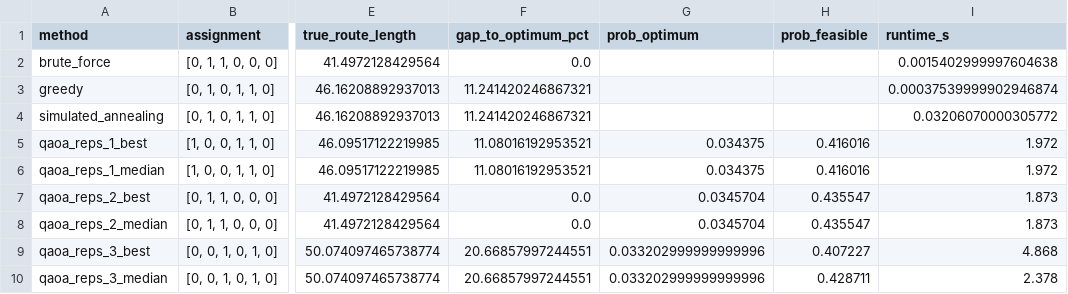
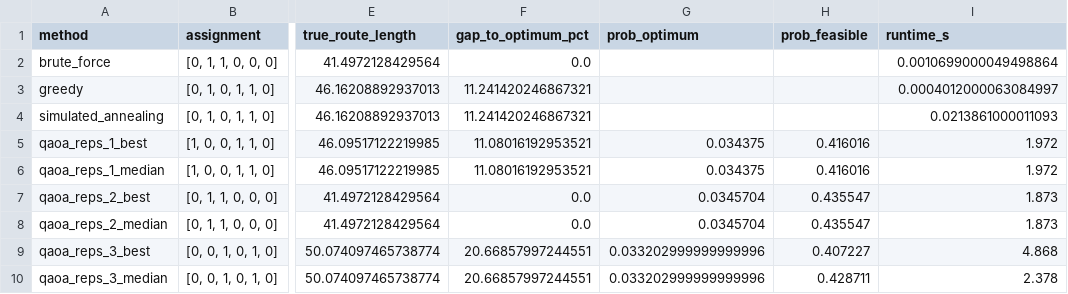
Before and after one commit to UsamaAziz07/quantum-last-mile-qiskit, a CSV file: results/results.csv, drawn as a sheet; only a part is shown, gaps mark what is left out; the diff names each change by its address in the sheet, - before the commit and + after, or states it on an @@ line.

```diff
--- a/results/results.csv
+++ b/results/results.csv
-I2 (runtime_s): 0.0015402999997604638
+I2 (runtime_s): 0.0010699000049498864
-I3 (runtime_s): 0.00037539999902946874
+I3 (runtime_s): 0.0004012000063084997
-I4 (runtime_s): 0.03206070000305772
+I4 (runtime_s): 0.0213861000011093
```
Also changed, not shown: 9 other files.
